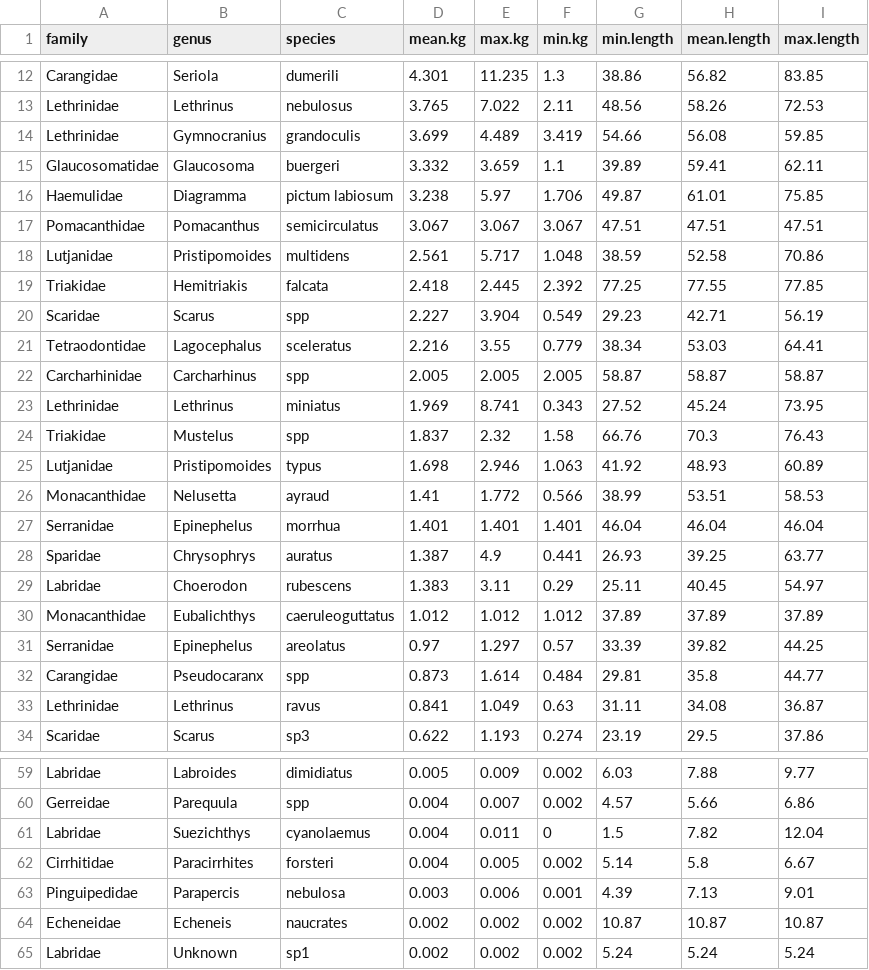
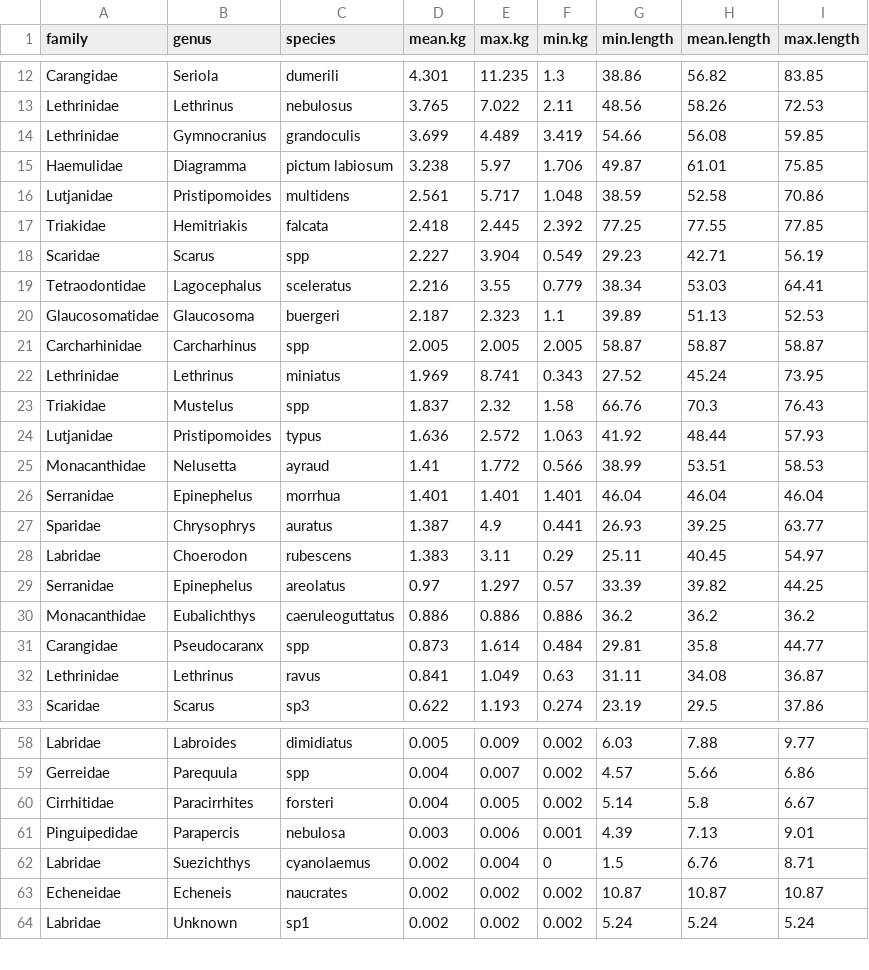
Before and after one commit to UWA-Marine-Ecology-Group-students/Analysis-Gerrans, a CSV file: data/errors to check/2021-05_Abrolhos_stereo-BRUVs_check.mass.csv, drawn as a sheet; only a part is shown, gaps mark what is left out; the diff covers the shown part only.

```diff
--- a/data/errors to check/2021-05_Abrolhos_stereo-BRUVs_check.mass.csv
+++ b/data/errors to check/2021-05_Abrolhos_stereo-BRUVs_check.mass.csv
@@ -14,5 +14,3 @@
 "Lethrinidae","Gymnocranius","grandoculis",3.699,4.489,3.419,54.66,56.08,59.85
-"Glaucosomatidae","Glaucosoma","buergeri",3.332,3.659,1.1,39.89,59.41,62.11
 "Haemulidae","Diagramma","pictum labiosum",3.238,5.97,1.706,49.87,61.01,75.85
-"Pomacanthidae","Pomacanthus","semicirculatus",3.067,3.067,3.067,47.51,47.51,47.51
 "Lutjanidae","Pristipomoides","multidens",2.561,5.717,1.048,38.59,52.58,70.86
@@ -21,2 +19,3 @@
 "Tetraodontidae","Lagocephalus","sceleratus",2.216,3.55,0.779,38.34,53.03,64.41
+"Glaucosomatidae","Glaucosoma","buergeri",2.187,2.323,1.1,39.89,51.13,52.53
 "Carcharhinidae","Carcharhinus","spp",2.005,2.005,2.005,58.87,58.87,58.87
@@ -24,3 +23,3 @@
 "Triakidae","Mustelus","spp",1.837,2.32,1.58,66.76,70.3,76.43
-"Lutjanidae","Pristipomoides","typus",1.698,2.946,1.063,41.92,48.93,60.89
+"Lutjanidae","Pristipomoides","typus",1.636,2.572,1.063,41.92,48.44,57.93
 "Monacanthidae","Nelusetta","ayraud",1.41,1.772,0.566,38.99,53.51,58.53
@@ -29,4 +28,4 @@
 "Labridae","Choerodon","rubescens",1.383,3.11,0.29,25.11,40.45,54.97
-"Monacanthidae","Eubalichthys","caeruleoguttatus",1.012,1.012,1.012,37.89,37.89,37.89
 "Serranidae","Epinephelus","areolatus",0.97,1.297,0.57,33.39,39.82,44.25
+"Monacanthidae","Eubalichthys","caeruleoguttatus",0.886,0.886,0.886,36.2,36.2,36.2
 "Carangidae","Pseudocaranx","spp",0.873,1.614,0.484,29.81,35.8,44.77
@@ -60,5 +59,5 @@
 "Gerreidae","Parequula","spp",0.004,0.007,0.002,4.57,5.66,6.86
-"Labridae","Suezichthys","cyanolaemus",0.004,0.011,0,1.5,7.82,12.04
 "Cirrhitidae","Paracirrhites","forsteri",0.004,0.005,0.002,5.14,5.8,6.67
 "Pinguipedidae","Parapercis","nebulosa",0.003,0.006,0.001,4.39,7.13,9.01
+"Labridae","Suezichthys","cyanolaemus",0.002,0.004,0,1.5,6.76,8.71
 "Echeneidae","Echeneis","naucrates",0.002,0.002,0.002,10.87,10.87,10.87
```
Also changed, not shown: 1 added row, 1 removed row and 11 edited cells elsewhere in this file, 5 other files.
